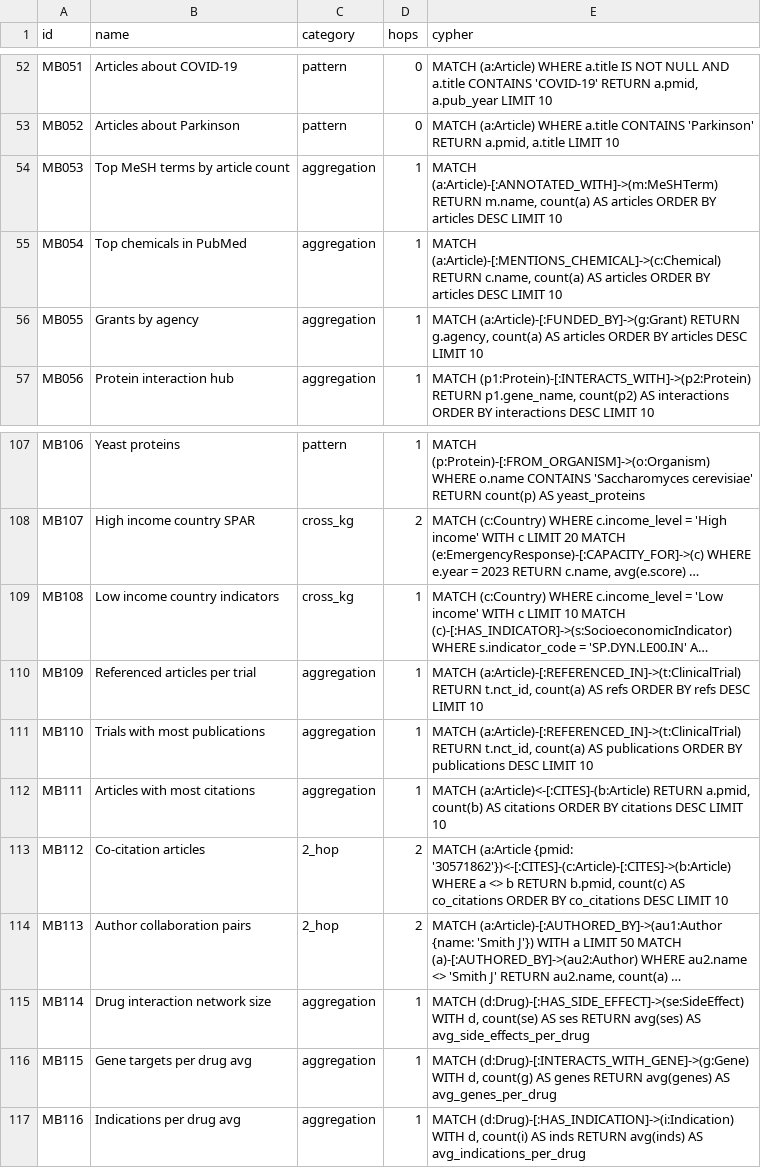
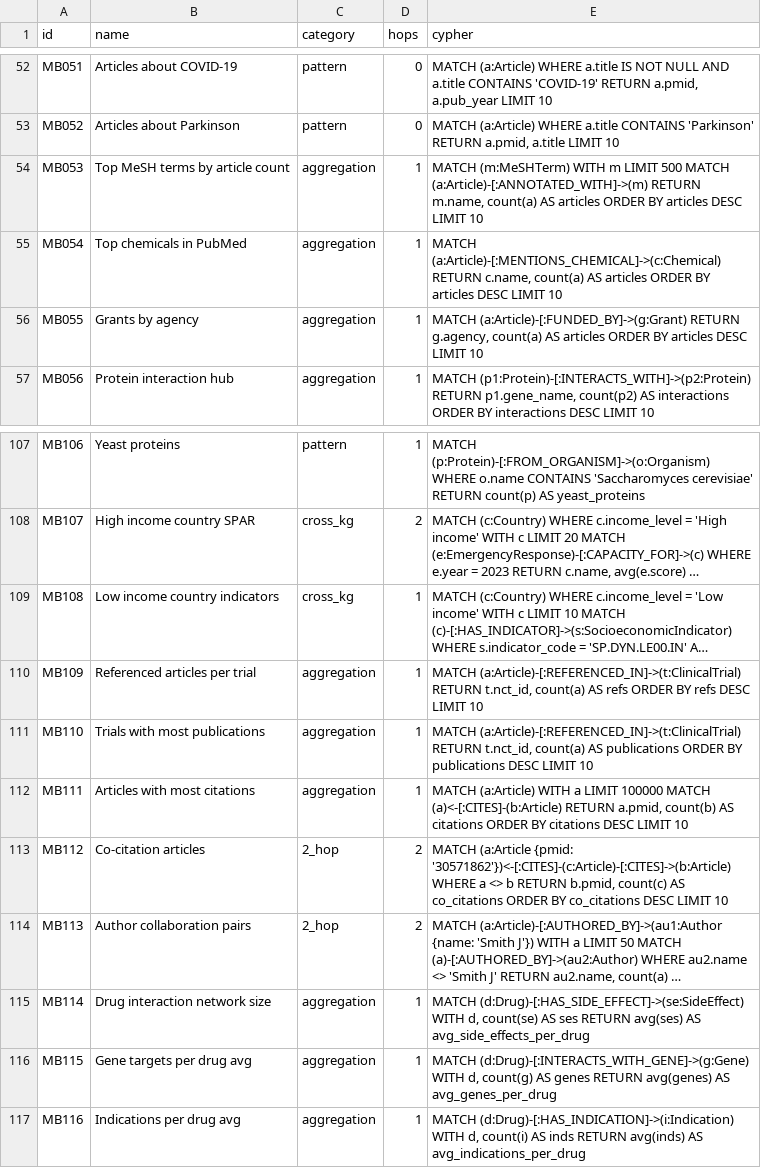
Before and after one commit to samyama-ai/samyama-graph-book, a CSV file: src/data/benchmark/mega-benchmark-queries.csv, drawn as a sheet; only a part is shown, gaps mark what is left out; long unchanged cells end in ….

```diff
--- a/src/data/benchmark/mega-benchmark-queries.csv
+++ b/src/data/benchmark/mega-benchmark-queries.csv
@@ -53,3 +53,3 @@ MB051,Articles about COVID-19,pattern,0,"MATCH (a:Article) WHERE a.title IS NOT
 MB052,Articles about Parkinson,pattern,0,"MATCH (a:Article) WHERE a.title CONTAINS 'Parkinson' RETURN a.pmid, a.title LIMIT 10"
-MB053,Top MeSH terms by article count,aggregation,1,"MATCH (a:Article)-[:ANNOTATED_WITH]->(m:MeSHTerm) RETURN m.name, count(a) AS articles ORDER BY articles DESC LIMIT 10"
+MB053,Top MeSH terms by article count,aggregation,1,"MATCH (m:MeSHTerm) WITH m LIMIT 500 MATCH (a:Article)-[:ANNOTATED_WITH]->(m) RETURN m.name, count(a) AS articles ORDER BY articles DESC LIMIT 10"
 MB054,Top chemicals in PubMed,aggregation,1,"MATCH (a:Article)-[:MENTIONS_CHEMICAL]->(c:Chemical) RETURN c.name, count(a) AS articles ORDER BY articles DESC LIMIT 10"
@@ -111,3 +111,3 @@ MB109,Referenced articles per trial,aggregation,1,"MATCH (a:Article)-[:REFERENCE
 MB110,Trials with most publications,aggregation,1,"MATCH (a:Article)-[:REFERENCED_IN]->(t:ClinicalTrial) RETURN t.nct_id, count(a) AS publications ORDER BY publications DESC LIMIT 10"
-MB111,Articles with most citations,aggregation,1,"MATCH (a:Article)<-[:CITES]-(b:Article) RETURN a.pmid, count(b) AS citations ORDER BY citations DESC LIMIT 10"
+MB111,Articles with most citations,aggregation,1,"MATCH (a:Article) WITH a LIMIT 100000 MATCH (a)<-[:CITES]-(b:Article) RETURN a.pmid, count(b) AS citations ORDER BY citations DESC LIMIT 10"
 MB112,Co-citation articles,2_hop,2,"MATCH (a:Article {pmid: '30571862'})<-[:CITES]-(c:Article)-[:CITES]->(b:Article) WHERE a <> b RETURN b.pmid, count(c) AS co_citations ORDER BY co_citations DESC LIMIT 10"
```
Also changed, not shown: src/data/benchmark/expanded-queries.csv, src/data/benchmark/omop-queries.csv, 1 other file.
